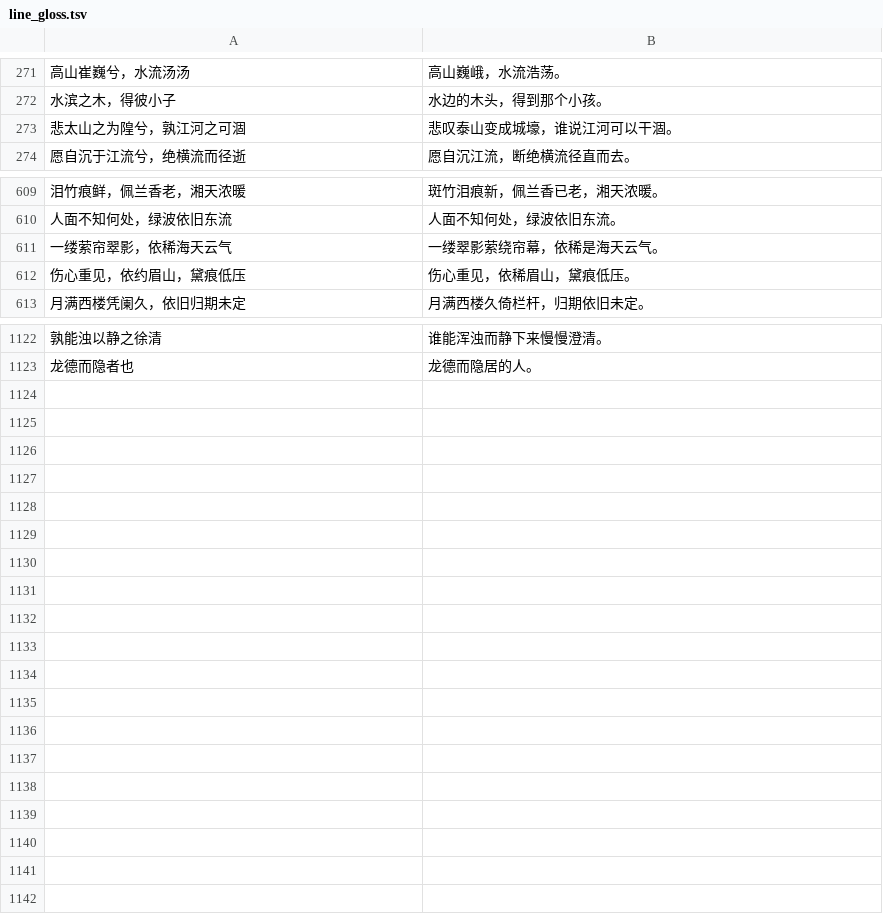
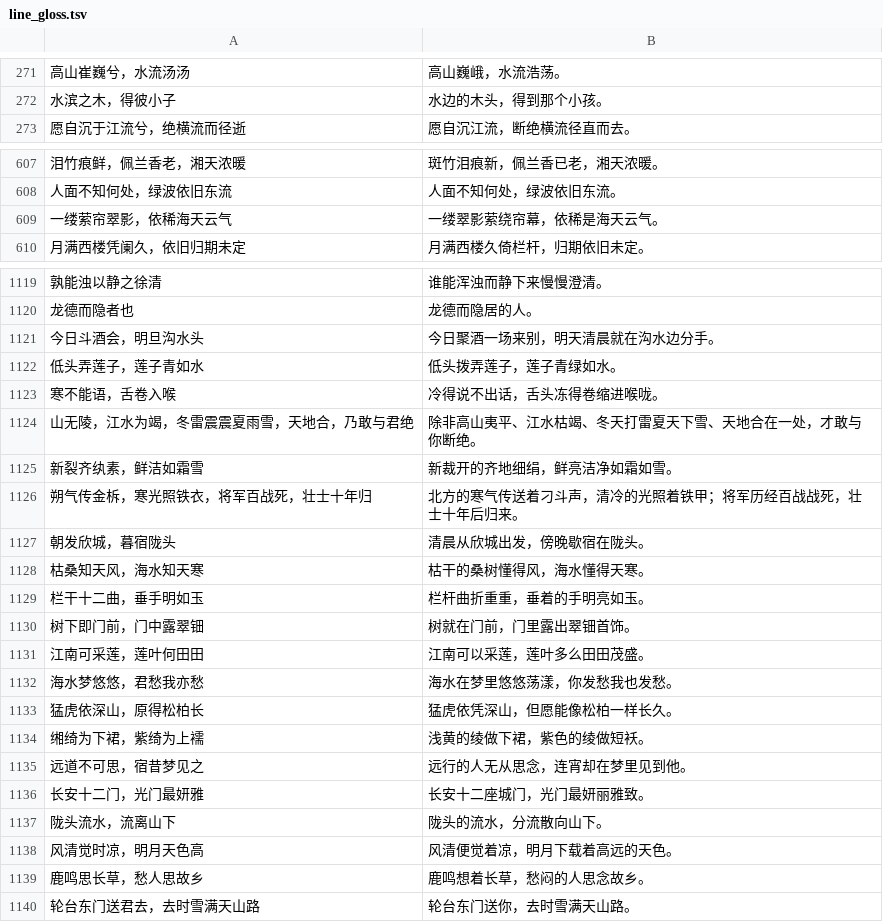
Before and after one commit to yzh-7/naming-app, a TSV file: data/raw/line_gloss.tsv, drawn as a sheet; only a part is shown, gaps mark what is left out; removed rows and columns are numbered as before the commit, all else as after; the diff names each change by its address in the sheet, - before the commit and + after, or states it on an @@ line.

Commit message:
feat: 第七本语料「乐府」并入——乐府诗集 20 篇、净新增 20 条双名
- data/raw/yuefu.json：汉乐府 13 / 北朝乐府 5 / 南朝乐府 2，自维基文库各卷页
  抄录并与四库本交叉校；不收箜篌引（该卷正文仅李贺拟作），木兰诗只取其一
- 出处今译补 19 条、删 2 条失业旧译（依山/江可 出处改判为间隔更小的乐府原句，
  verify 用四元组钉死这两条改判，别的改判直接 FAIL）
- 双名池 1505→1525，单字名 216→217，今译 1140 行；全部锚点数字同步
- 界面与文档的「六本」措辞改为动态 BOOK_COUNT 或七本口径；新增 FAQ
- LICENSES.md 记源流与取舍，licenses/ 收 CC BY-SA 4.0 全文副本

```diff
--- a/data/raw/line_gloss.tsv
+++ b/data/raw/line_gloss.tsv
-row 273: 悲太山之为隍兮，孰江河之可涸 | 悲叹泰山变成城壕，谁说江河可以干涸。
-row 612: 伤心重见，依约眉山，黛痕低压 | 伤心重见，依稀眉山，黛痕低压。
+row 1121: 今日斗酒会，明旦沟水头 | 今日聚酒一场来别，明天清晨就在沟水边分手。
+row 1122: 低头弄莲子，莲子青如水 | 低头拨弄莲子，莲子青绿如水。
+row 1123: 寒不能语，舌卷入喉 | 冷得说不出话，舌头冻得卷缩进喉咙。
+row 1124: 山无陵，江水为竭，冬雷震震夏雨雪，天地合，乃敢与君绝 | 除非高山夷平、江水枯竭、冬天打雷夏天下雪、天地合在一处，才敢与你断绝。
+row 1125: 新裂齐纨素，鲜洁如霜雪 | 新裁开的齐地细绢，鲜亮洁净如霜如雪。
+row 1126: 朔气传金柝，寒光照铁衣，将军百战死，壮士十年归 | 北方的寒气传送着刁斗声，清冷的光照着铁甲；将军历经百战战死，壮士十年后归来。
+row 1127: 朝发欣城，暮宿陇头 | 清晨从欣城出发，傍晚歇宿在陇头。
+row 1128: 枯桑知天风，海水知天寒 | 枯干的桑树懂得风，海水懂得天寒。
+row 1129: 栏干十二曲，垂手明如玉 | 栏杆曲折重重，垂着的手明亮如玉。
+row 1130: 树下即门前，门中露翠钿 | 树就在门前，门里露出翠钿首饰。
+row 1131: 江南可采莲，莲叶何田田 | 江南可以采莲，莲叶多么田田茂盛。
+row 1132: 海水梦悠悠，君愁我亦愁 | 海水在梦里悠悠荡漾，你发愁我也发愁。
+row 1133: 猛虎依深山，原得松柏长 | 猛虎依凭深山，但愿能像松柏一样长久。
+row 1134: 缃绮为下裙，紫绮为上襦 | 浅黄的绫做下裙，紫色的绫做短袄。
+row 1135: 远道不可思，宿昔梦见之 | 远行的人无从思念，连宵却在梦里见到他。
+row 1136: 长安十二门，光门最妍雅 | 长安十二座城门，光门最妍丽雅致。
+row 1137: 陇头流水，流离山下 | 陇头的流水，分流散向山下。
+row 1138: 风清觉时凉，明月天色高 | 风清便觉着凉，明月下载着高远的天色。
+row 1139: 鹿鸣思长草，愁人思故乡 | 鹿鸣想着长草，愁闷的人思念故乡。
@@ row 557 moved to row 1140: 轮台东门送君去，去时雪满天山路 @@
```
Also changed, not shown: 19 other files.
